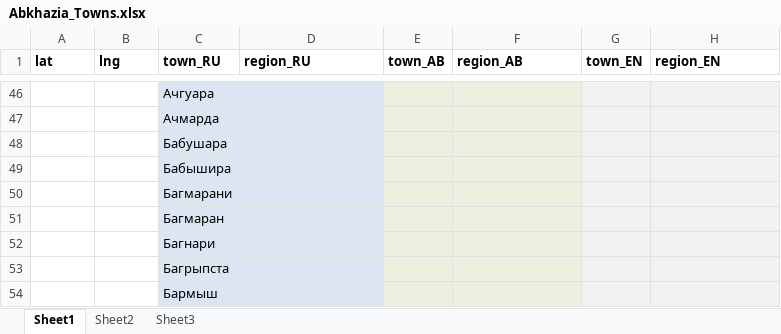
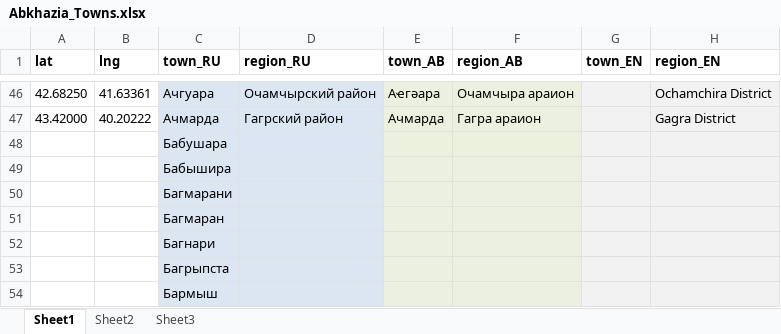
Before and after one commit to OpossumPetya/abkhazia_geo, an Excel workbook: Abkhazia_Towns.xlsx, sheet Sheet1, drawn as a sheet; only a part is shown, gaps mark what is left out; values as stored, in another font and other column widths than the file's, no borders; the diff covers the shown part only; the diff names each change by its address in the sheet, - before the commit and + after, or states it on an @@ line.

Commit message:
Completed all towns starting with A

```diff
--- a/Abkhazia_Towns.xlsx (sheet Sheet1)
+++ b/Abkhazia_Towns.xlsx (sheet Sheet1)
-A46 (lat): (empty)
+A46 (lat): 42.68250
-B46 (lng): (empty)
+B46 (lng): 41.63361
-D46 (region_RU): (empty)
+D46 (region_RU): Очамчырский район
-E46 (town_AB): (empty)
+E46 (town_AB): Аҽгәара
-F46 (region_AB): (empty)
+F46 (region_AB): Очамчыра араион
-H46 (region_EN): (empty)
+H46 (region_EN): Ochamchira District
-A47 (lat): (empty)
+A47 (lat): 43.42000
-B47 (lng): (empty)
+B47 (lng): 40.20222
-D47 (region_RU): (empty)
+D47 (region_RU): Гагрский район
-E47 (town_AB): (empty)
+E47 (town_AB): Ачмарда
-F47 (region_AB): (empty)
+F47 (region_AB): Гагра араион
-H47 (region_EN): (empty)
+H47 (region_EN): Gagra District
```
Also changed, not shown: 4 added rows, 4 removed rows and 66 edited cells elsewhere in this sheet.
